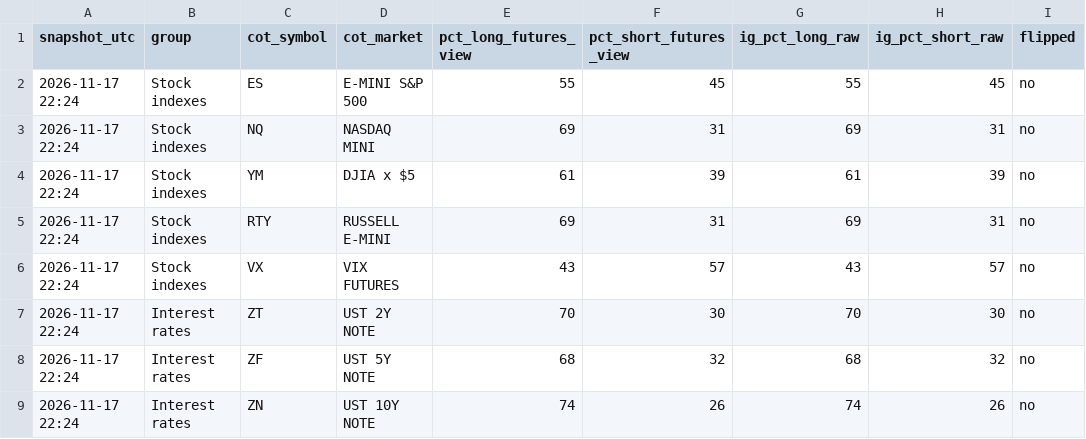
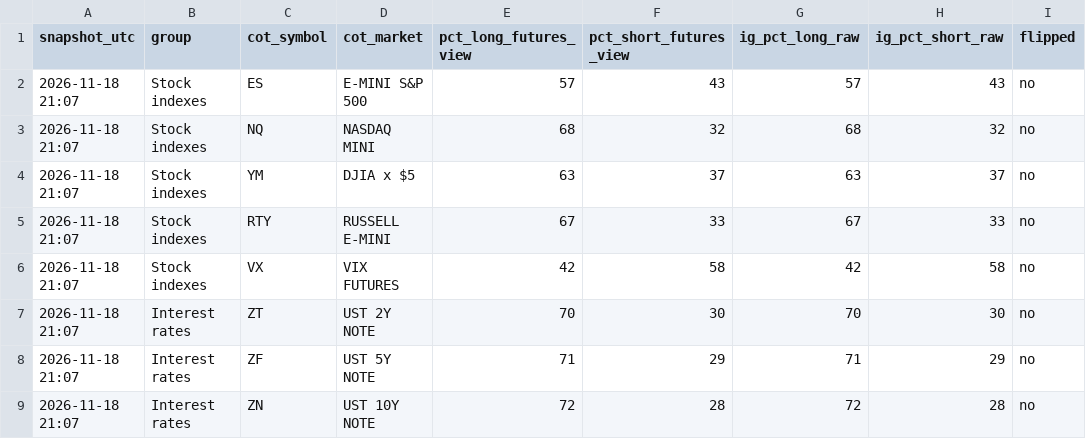
Before and after one commit to kidcharlema9ne/CFTC-Data, a CSV file: data/ig_sentiment/latest.csv, drawn as a sheet; only a part is shown; the diff covers the shown part only; the diff names each change by its address in the sheet, - before the commit and + after, or states it on an @@ line.

```diff
--- a/data/ig_sentiment/latest.csv
+++ b/data/ig_sentiment/latest.csv
-A2:A9 (snapshot_utc): 2026-11-17 22:24
+A2:A9 (snapshot_utc): 2026-11-18 21:07
-E2 (pct_long_futures_view): 55
+E2 (pct_long_futures_view): 57
-F2 (pct_short_futures_view): 45
+F2 (pct_short_futures_view): 43
-G2 (ig_pct_long_raw): 55
+G2 (ig_pct_long_raw): 57
-H2 (ig_pct_short_raw): 45
+H2 (ig_pct_short_raw): 43
-E3 (pct_long_futures_view): 69
+E3 (pct_long_futures_view): 68
-F3 (pct_short_futures_view): 31
+F3 (pct_short_futures_view): 32
-G3 (ig_pct_long_raw): 69
+G3 (ig_pct_long_raw): 68
-H3 (ig_pct_short_raw): 31
+H3 (ig_pct_short_raw): 32
-E4 (pct_long_futures_view): 61
+E4 (pct_long_futures_view): 63
-F4 (pct_short_futures_view): 39
+F4 (pct_short_futures_view): 37
-G4 (ig_pct_long_raw): 61
+G4 (ig_pct_long_raw): 63
-H4 (ig_pct_short_raw): 39
+H4 (ig_pct_short_raw): 37
-E5 (pct_long_futures_view): 69
+E5 (pct_long_futures_view): 67
-F5 (pct_short_futures_view): 31
+F5 (pct_short_futures_view): 33
-G5 (ig_pct_long_raw): 69
+G5 (ig_pct_long_raw): 67
-H5 (ig_pct_short_raw): 31
+H5 (ig_pct_short_raw): 33
-E6 (pct_long_futures_view): 43
+E6 (pct_long_futures_view): 42
-F6 (pct_short_futures_view): 57
+F6 (pct_short_futures_view): 58
-G6 (ig_pct_long_raw): 43
+G6 (ig_pct_long_raw): 42
-H6 (ig_pct_short_raw): 57
+H6 (ig_pct_short_raw): 58
-E8 (pct_long_futures_view): 68
+E8 (pct_long_futures_view): 71
-F8 (pct_short_futures_view): 32
+F8 (pct_short_futures_view): 29
-G8 (ig_pct_long_raw): 68
+G8 (ig_pct_long_raw): 71
-H8 (ig_pct_short_raw): 32
+H8 (ig_pct_short_raw): 29
-E9 (pct_long_futures_view): 74
+E9 (pct_long_futures_view): 72
-F9 (pct_short_futures_view): 26
+F9 (pct_short_futures_view): 28
-G9 (ig_pct_long_raw): 74
+G9 (ig_pct_long_raw): 72
-H9 (ig_pct_short_raw): 26
+H9 (ig_pct_short_raw): 28
```
Also changed, not shown: 119 edited cells elsewhere in this file, data/ig_sentiment/history.csv, 3 other files.
